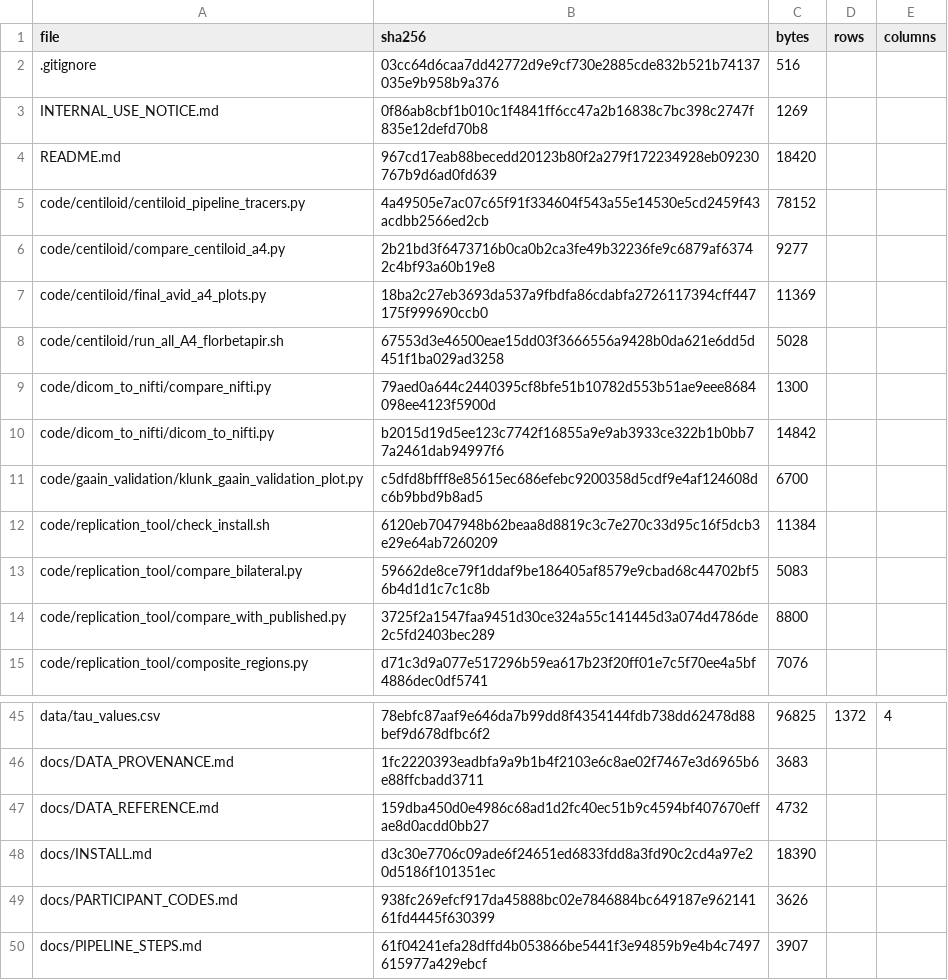
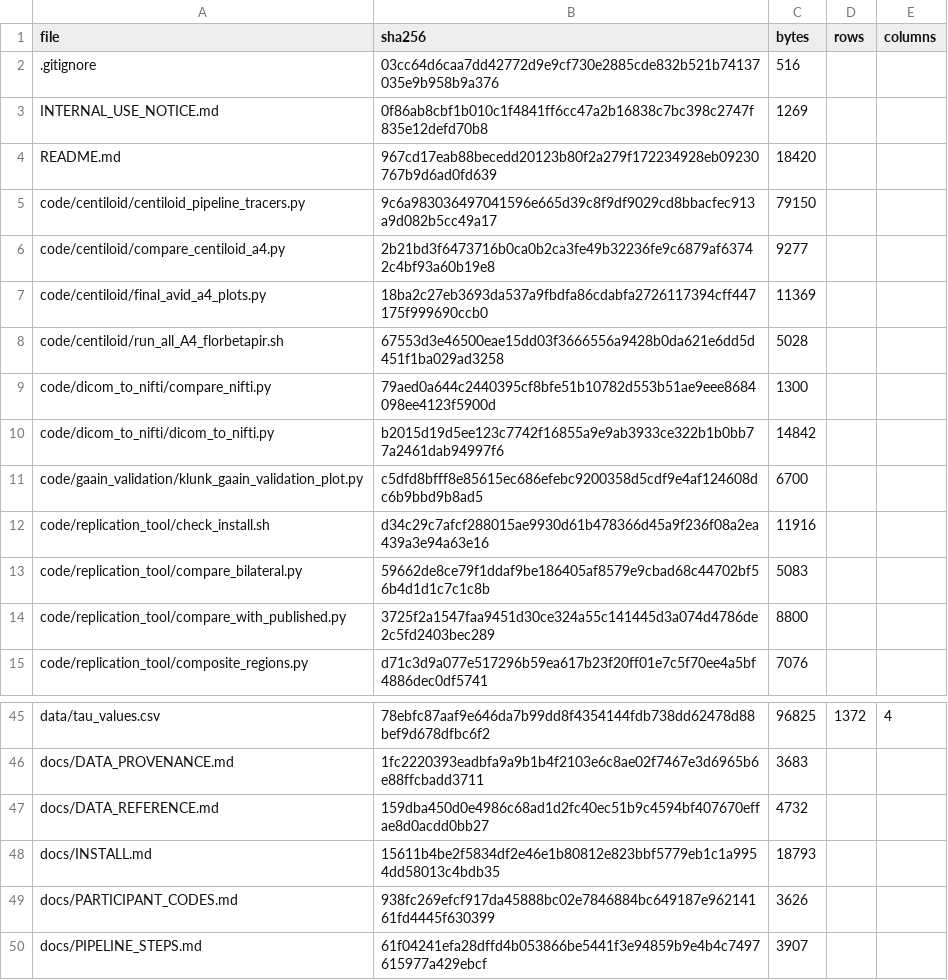
Before and after one commit to inbrainlab/PETAL, a CSV file: MANIFEST.csv, drawn as a sheet; only a part is shown, gaps mark what is left out.

```diff
--- a/MANIFEST.csv
+++ b/MANIFEST.csv
@@ -4,3 +4,3 @@ INTERNAL_USE_NOTICE.md,0f86ab8cbf1b010c1f4841ff6cc47a2b16838c7bc398c2747f835e12d
 README.md,967cd17eab88becedd20123b80f2a279f172234928eb09230767b9d6ad0fd639,18420,,
-code/centiloid/centiloid_pipeline_tracers.py,4a49505e7ac07c65f91f334604f543a55e14530e5cd2459f43acdbb2566ed2cb,78152,,
+code/centiloid/centiloid_pipeline_tracers.py,9c6a983036497041596e665d39c8f9df9029cd8bbacfec913a9d082b5cc49a17,79150,,
 code/centiloid/compare_centiloid_a4.py,2b21bd3f6473716b0ca0b2ca3fe49b32236fe9c6879af63742c4bf93a60b19e8,9277,,
@@ -11,3 +11,3 @@ code/dicom_to_nifti/dicom_to_nifti.py,b2015d19d5ee123c7742f16855a9e9ab3933ce322b
 code/gaain_validation/klunk_gaain_validation_plot.py,c5dfd8bfff8e85615ec686efebc9200358d5cdf9e4af124608dc6b9bbd9b8ad5,6700,,
-code/replication_tool/check_install.sh,6120eb7047948b62beaa8d8819c3c7e270c33d95c16f5dcb3e29e64ab7260209,11384,,
+code/replication_tool/check_install.sh,d34c29c7afcf288015ae9930d61b478366d45a9f236f08a2ea439a3e94a63e16,11916,,
 code/replication_tool/compare_bilateral.py,59662de8ce79f1ddaf9be186405af8579e9cbad68c44702bf56b4d1d1c7c1c8b,5083,,
@@ -47,3 +47,3 @@ docs/DATA_PROVENANCE.md,1fc2220393eadbfa9a9b1b4f2103e6c8ae02f7467e3d6965b6e88ffc
 docs/DATA_REFERENCE.md,159dba450d0e4986c68ad1d2fc40ec51b9c4594bf407670effae8d0acdd0bb27,4732,,
-docs/INSTALL.md,d3c30e7706c09ade6f24651ed6833fdd8a3fd90c2cd4a97e20d5186f101351ec,18390,,
+docs/INSTALL.md,15611b4be2f5834df2e46e1b80812e823bbf5779eb1c1a9954dd58013c4bdb35,18793,,
 docs/PARTICIPANT_CODES.md,938fc269efcf917da45888bc02e7846884bc649187e96214161fd4445f630399,3626,,
```
Also changed, not shown: 4 other files.
